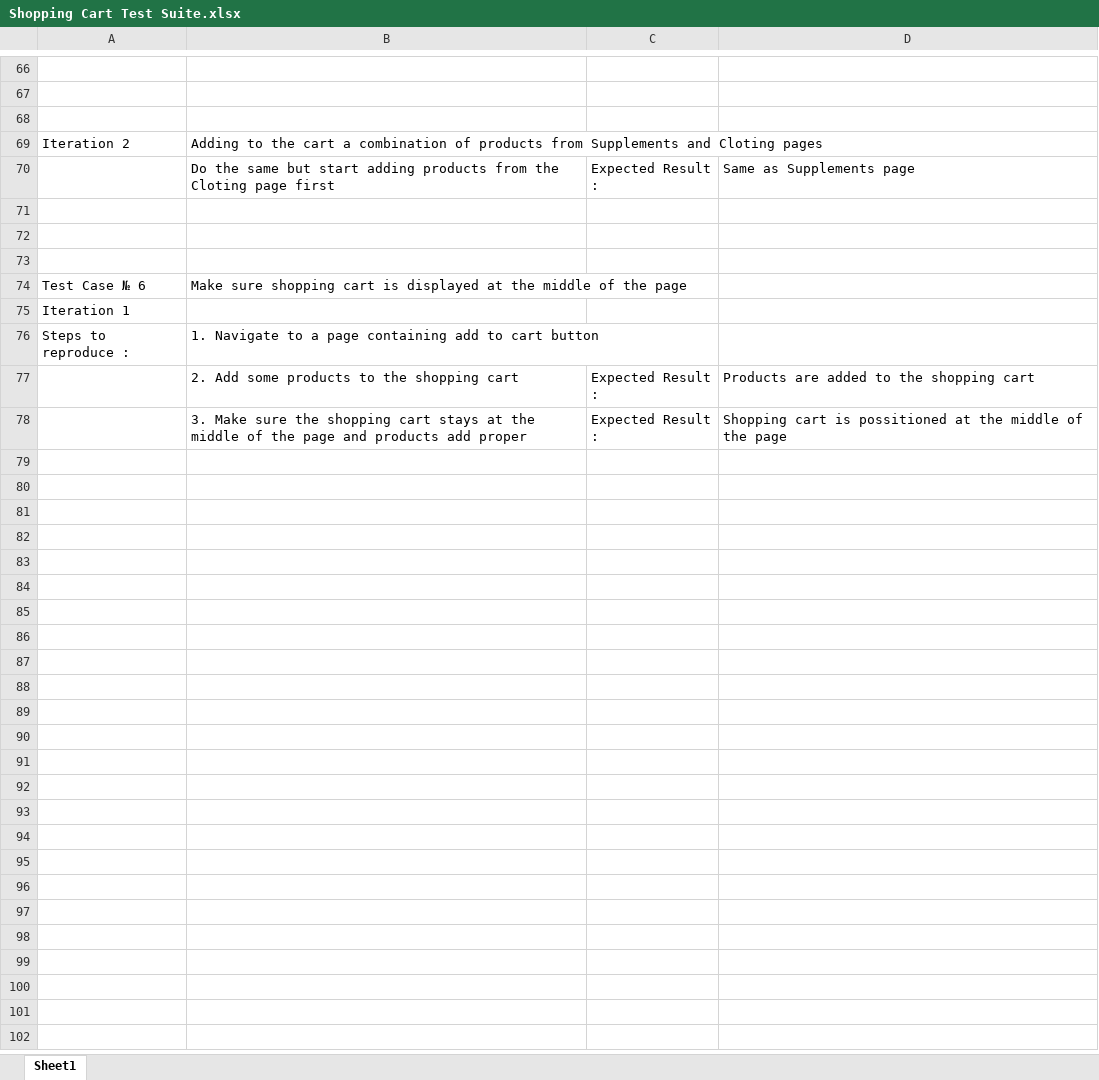
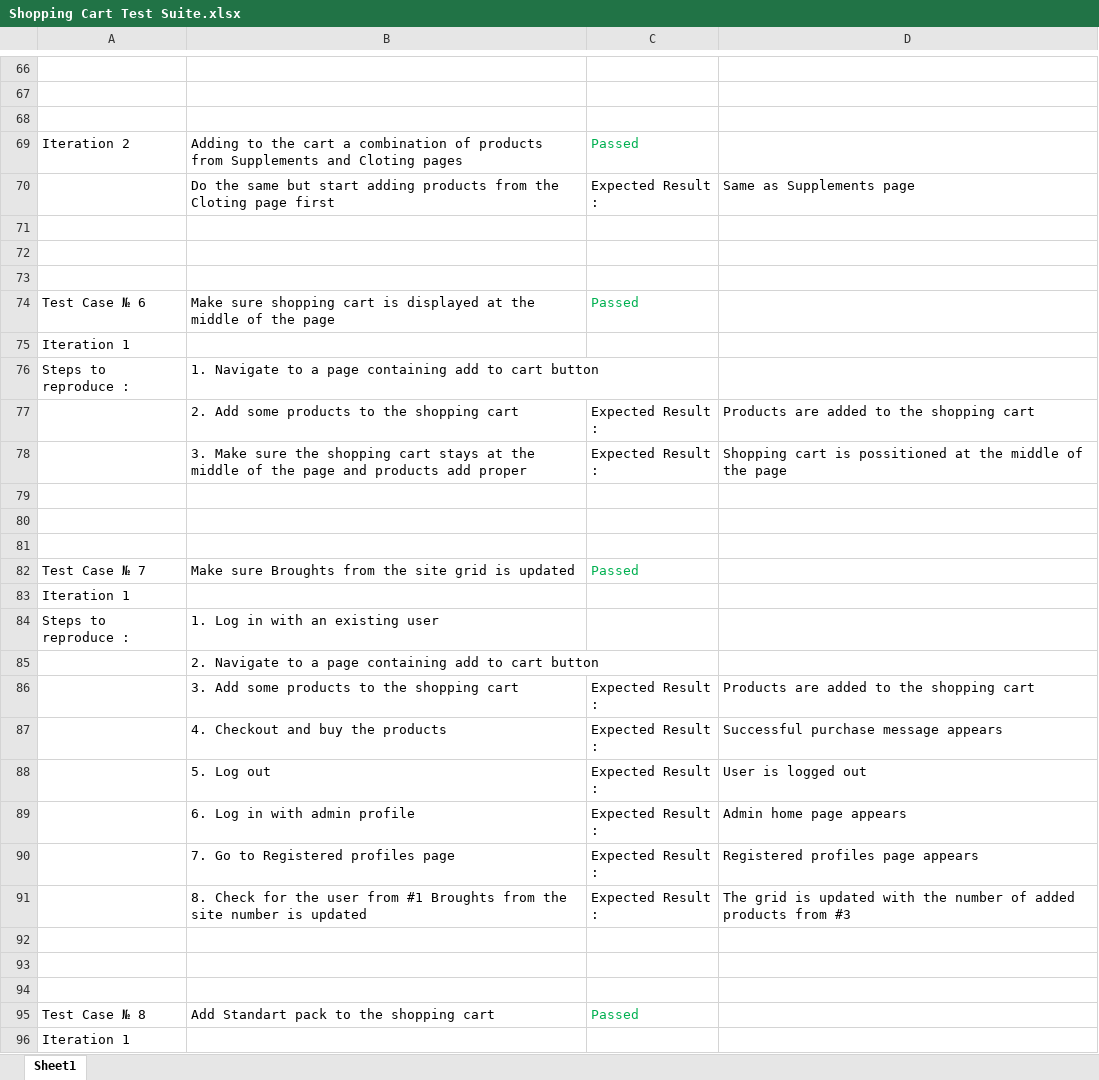
Before and after one commit to Team-Medisalton/Nacepin, an Excel workbook: Test Cases/Positive Test Cases/Shopping Cart Test Suite.xlsx, sheet Sheet1, drawn as a sheet; only a part is shown, gaps mark what is left out; values as stored, in another font and other column widths than the file's, no borders; the diff covers the shown part only; the diff names each change by its address in the sheet, - before the commit and + after, or states it on an @@ line.

```diff
--- a/Test Cases/Positive Test Cases/Shopping Cart Test Suite.xlsx (sheet Sheet1)
+++ b/Test Cases/Positive Test Cases/Shopping Cart Test Suite.xlsx (sheet Sheet1)
-C69: (empty)
+C69: Passed
-C74: (empty)
+C74: Passed
+row 79: (empty)
+row 80: (empty)
+row 81: (empty)
+row 82: Test Case № 7 | Make sure Broughts from the site grid is updated | Passed
+row 83: Iteration 1
+row 84: Steps to reproduce : | 1. Log in with an existing user
+row 85:  | 2. Navigate to a page containing add to cart button
+row 86:  | 3. Add some products to the shopping cart | Expected Result : | Products are added to the shopping cart
+row 87:  | 4. Checkout and buy the products | Expected Result : | Successful purchase message appears
+row 88:  | 5. Log out | Expected Result : | User is logged out
+row 89:  | 6. Log in with admin profile | Expected Result : | Admin home page appears
+row 90:  | 7. Go to Registered profiles page | Expected Result : | Registered profiles page appears
+row 91:  | 8. Check for the user from #1 Broughts from the site number is updated | Expected Result : | The grid is updated with the number of added products from #3
+row 92: (empty)
+row 93: (empty)
+row 94: (empty)
+row 95: Test Case № 8 | Add Standart pack to the shopping cart | Passed
+row 96: Iteration 1
```
Also changed, not shown: 19 added rows and 9 edited cells elsewhere in this sheet, Test Cases/Negative Test Cases/Contacts Test Suite.xlsx, Test Cases/Negative Test Cases/Log in Test Suite.xlsx, 6 other files.
